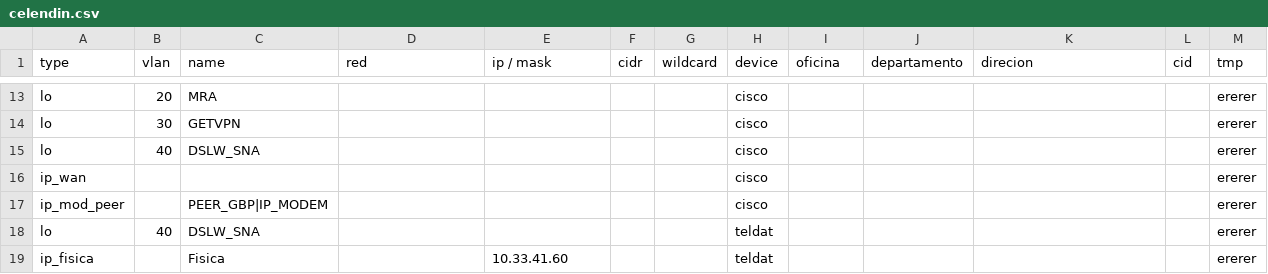
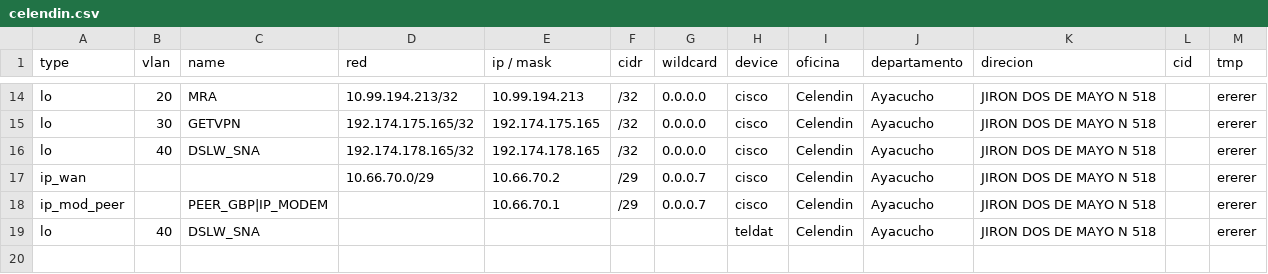
Before and after one commit to jfmirror/qualit-ag, a CSV file: final/celendin.csv, drawn as a sheet; only a part is shown, gaps mark what is left out; removed rows and columns are numbered as before the commit, all else as after; the diff covers the shown part only; the diff names each change by its address in the sheet, - before the commit and + after, or states it on an @@ line.

```diff
--- a/final/celendin.csv
+++ b/final/celendin.csv
-D14 (red): (empty)
+D14 (red): 10.99.194.213/32
-E14 (ip / mask): (empty)
+E14 (ip / mask): 10.99.194.213
-F14:F16 (cidr): (empty)
+F14:F16 (cidr): /32
-G14:G16 (wildcard): (empty)
+G14:G16 (wildcard): 0.0.0.0
-I14:I19 (oficina): (empty)
+I14:I19 (oficina): Celendin
-J14:J19 (departamento): (empty)
+J14:J19 (departamento): Ayacucho
-K14:K19 (direcion): (empty)
+K14:K19 (direcion): JIRON DOS DE MAYO N 518
-D15 (red): (empty)
+D15 (red): 192.174.175.165/32
-E15 (ip / mask): (empty)
+E15 (ip / mask): 192.174.175.165
-D16 (red): (empty)
+D16 (red): 192.174.178.165/32
-E16 (ip / mask): (empty)
+E16 (ip / mask): 192.174.178.165
-D17 (red): (empty)
+D17 (red): 10.66.70.0/29
-E17 (ip / mask): (empty)
+E17 (ip / mask): 10.66.70.2
-F17:F18 (cidr): (empty)
+F17:F18 (cidr): /29
-G17:G18 (wildcard): (empty)
+G17:G18 (wildcard): 0.0.0.7
-E18 (ip / mask): (empty)
+E18 (ip / mask): 10.66.70.1
-row 19: ip_fisica |  | Fisica |  | 10.33.41.60 |  |  | teldat |  |  |  |  | ererer
```
Also changed, not shown: 1 added row and 58 edited cells elsewhere in this file, 56 other files.
